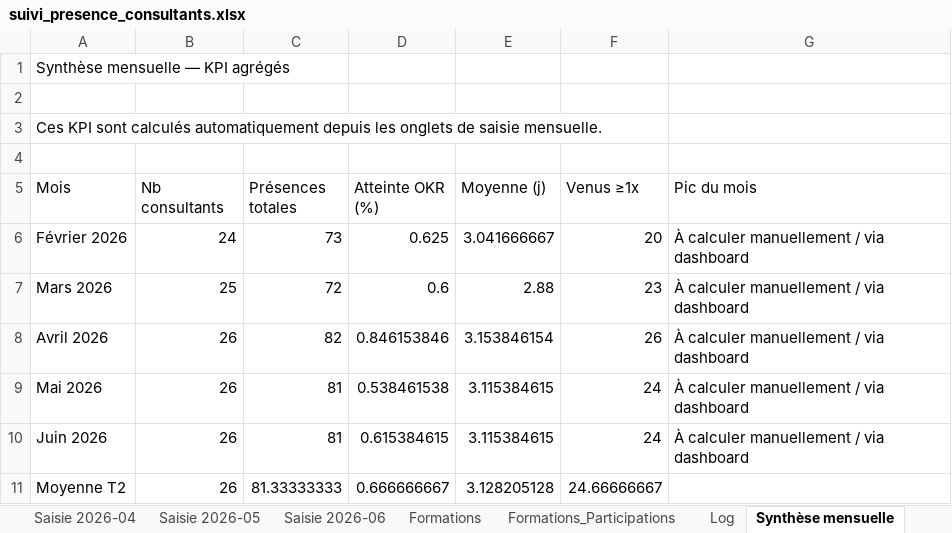
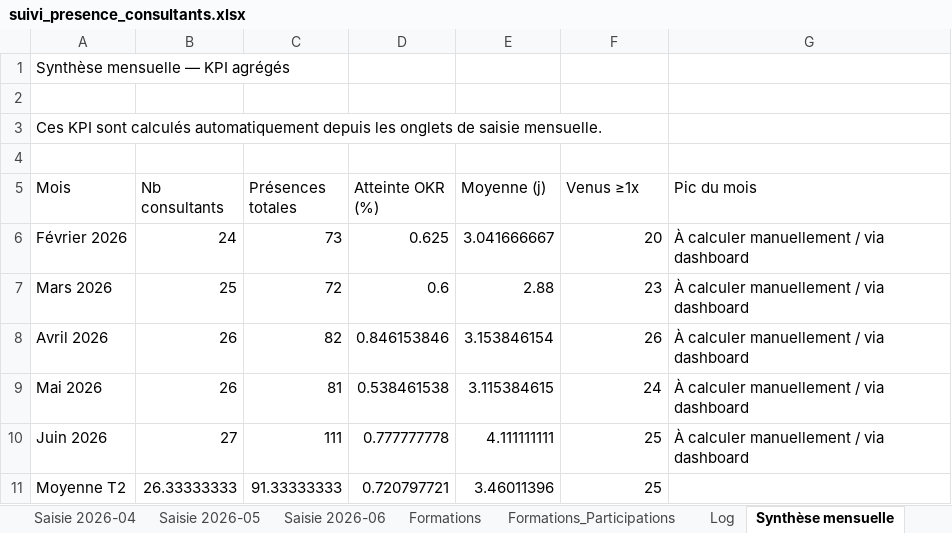
Before and after one commit to jeremie-kieffer/ikxo-presence-dashboard, an Excel workbook: public/data/suivi_presence_consultants.xlsx, sheet Synthèse mensuelle, drawn as a sheet; values as stored, in another font and other column widths than the file's, no borders; the diff names each change by its address in the sheet, - before the commit and + after, or states it on an @@ line.

```diff
--- a/public/data/suivi_presence_consultants.xlsx (sheet Synthèse mensuelle)
+++ b/public/data/suivi_presence_consultants.xlsx (sheet Synthèse mensuelle)
-B10 (Nb consultants): 26
+B10 (Nb consultants): 27
-C10 (Présences totales): 81
+C10 (Présences totales): 111
-D10 (Atteinte OKR (%)): 0.615384615
+D10 (Atteinte OKR (%)): 0.777777778
-E10 (Moyenne (j)): 3.115384615
+E10 (Moyenne (j)): 4.111111111
-F10 (Venus ≥1x): 24
+F10 (Venus ≥1x): 25
-B11 (Nb consultants): 26
+B11 (Nb consultants): 26.33333333
-C11 (Présences totales): 81.33333333
+C11 (Présences totales): 91.33333333
-D11 (Atteinte OKR (%)): 0.666666667
+D11 (Atteinte OKR (%)): 0.720797721
-E11 (Moyenne (j)): 3.128205128
+E11 (Moyenne (j)): 3.46011396
-F11 (Venus ≥1x): 24.66666667
+F11 (Venus ≥1x): 25
```
Also changed, not shown: sheet Saisie 2026-06, sheet Synthèse consultant, sheet Formations_Participations, sheet Formations.
